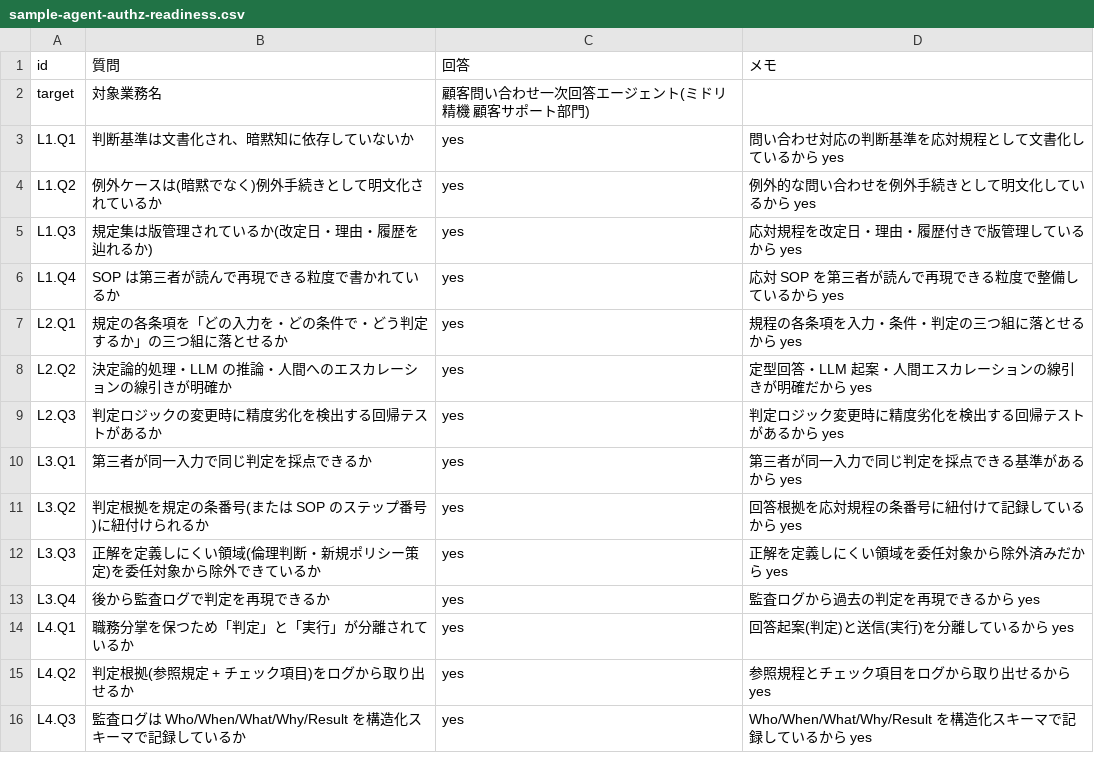
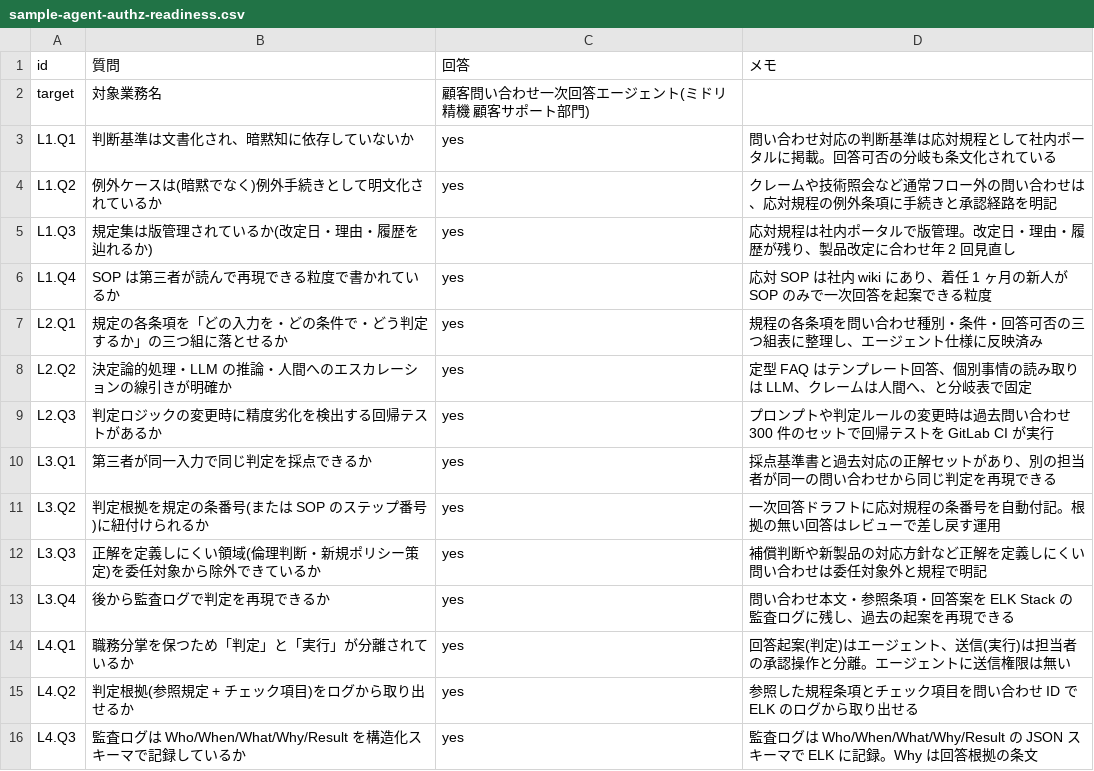
Before and after one commit to suwa-sh/ai-delegation-readiness, a CSV file: examples/business/sample-agent-authz-readiness.csv, drawn as a sheet; only a part is shown; the diff covers the shown part only.

```diff
--- a/examples/business/sample-agent-authz-readiness.csv
+++ b/examples/business/sample-agent-authz-readiness.csv
@@ -2,15 +2,15 @@
 target,対象業務名,顧客問い合わせ一次回答エージェント(ミドリ精機 顧客サポート部門),
-L1.Q1,判断基準は文書化され、暗黙知に依存していないか,yes,問い合わせ対応の判断基準を応対規程として文書化しているから yes
-L1.Q2,例外ケースは(暗黙でなく)例外手続きとして明文化されているか,yes,例外的な問い合わせを例外手続きとして明文化しているから yes
-L1.Q3,規定集は版管理されているか(改定日・理由・履歴を辿れるか),yes,応対規程を改定日・理由・履歴付きで版管理しているから yes
-L1.Q4,SOP は第三者が読んで再現できる粒度で書かれているか,yes,応対 SOP を第三者が読んで再現できる粒度で整備しているから yes
-L2.Q1,規定の各条項を「どの入力を・どの条件で・どう判定するか」の三つ組に落とせるか,yes,規程の各条項を入力・条件・判定の三つ組に落とせるから yes
-L2.Q2,決定論的処理・LLM の推論・人間へのエスカレーションの線引きが明確か,yes,定型回答・LLM 起案・人間エスカレーションの線引きが明確だから yes
-L2.Q3,判定ロジックの変更時に精度劣化を検出する回帰テストがあるか,yes,判定ロジック変更時に精度劣化を検出する回帰テストがあるから yes
-L3.Q1,第三者が同一入力で同じ判定を採点できるか,yes,第三者が同一入力で同じ判定を採点できる基準があるから yes
-L3.Q2,判定根拠を規定の条番号(または SOP のステップ番号)に紐付けられるか,yes,回答根拠を応対規程の条番号に紐付けて記録しているから yes
-L3.Q3,正解を定義しにくい領域(倫理判断・新規ポリシー策定)を委任対象から除外できているか,yes,正解を定義しにくい領域を委任対象から除外済みだから yes
-L3.Q4,後から監査ログで判定を再現できるか,yes,監査ログから過去の判定を再現できるから yes
-L4.Q1,職務分掌を保つため「判定」と「実行」が分離されているか,yes,回答起案(判定)と送信(実行)を分離しているから yes
-L4.Q2,判定根拠(参照規定 + チェック項目)をログから取り出せるか,yes,参照規程とチェック項目をログから取り出せるから yes
-L4.Q3,監査ログは Who/When/What/Why/Result を構造化スキーマで記録しているか,yes,Who/When/What/Why/Result を構造化スキーマで記録しているから yes
+L1.Q1,判断基準は文書化され、暗黙知に依存していないか,yes,問い合わせ対応の判断基準は応対規程として社内ポータルに掲載。回答可否の分岐も条文化されている
+L1.Q2,例外ケースは(暗黙でなく)例外手続きとして明文化されているか,yes,クレームや技術照会など通常フロー外の問い合わせは、応対規程の例外条項に手続きと承認経路を明記
+L1.Q3,規定集は版管理されているか(改定日・理由・履歴を辿れるか),yes,応対規程は社内ポータルで版管理。改定日・理由・履歴が残り、製品改定に合わせ年 2 回見直し
+L1.Q4,SOP は第三者が読んで再現できる粒度で書かれているか,yes,応対 SOP は社内 wiki にあり、着任 1 ヶ月の新人が SOP のみで一次回答を起案できる粒度
+L2.Q1,規定の各条項を「どの入力を・どの条件で・どう判定するか」の三つ組に落とせるか,yes,規程の各条項を問い合わせ種別・条件・回答可否の三つ組表に整理し、エージェント仕様に反映済み
+L2.Q2,決定論的処理・LLM の推論・人間へのエスカレーションの線引きが明確か,yes,定型 FAQ はテンプレート回答、個別事情の読み取りは LLM、クレームは人間へ、と分岐表で固定
+L2.Q3,判定ロジックの変更時に精度劣化を検出する回帰テストがあるか,yes,プロンプトや判定ルールの変更時は過去問い合わせ 300 件のセットで回帰テストを GitLab CI が実行
+L3.Q1,第三者が同一入力で同じ判定を採点できるか,yes,採点基準書と過去対応の正解セットがあり、別の担当者が同一の問い合わせから同じ判定を再現できる
+L3.Q2,判定根拠を規定の条番号(または SOP のステップ番号)に紐付けられるか,yes,一次回答ドラフトに応対規程の条番号を自動付記。根拠の無い回答はレビューで差し戻す運用
+L3.Q3,正解を定義しにくい領域(倫理判断・新規ポリシー策定)を委任対象から除外できているか,yes,補償判断や新製品の対応方針など正解を定義しにくい問い合わせは委任対象外と規程で明記
+L3.Q4,後から監査ログで判定を再現できるか,yes,問い合わせ本文・参照条項・回答案を ELK Stack の監査ログに残し、過去の起案を再現できる
+L4.Q1,職務分掌を保つため「判定」と「実行」が分離されているか,yes,回答起案(判定)はエージェント、送信(実行)は担当者の承認操作と分離。エージェントに送信権限は無い
+L4.Q2,判定根拠(参照規定 + チェック項目)をログから取り出せるか,yes,参照した規程条項とチェック項目を問い合わせ ID で ELK のログから取り出せる
+L4.Q3,監査ログは Who/When/What/Why/Result を構造化スキーマで記録しているか,yes,監査ログは Who/When/What/Why/Result の JSON スキーマで ELK に記録。Why は回答根拠の条文
```
Also changed, not shown: 18 edited cells elsewhere in this file, examples/business/ajinomoto-discovery-team.csv, examples/business/sample-expense-approval-after-with-overlay.csv, 22 other files.
